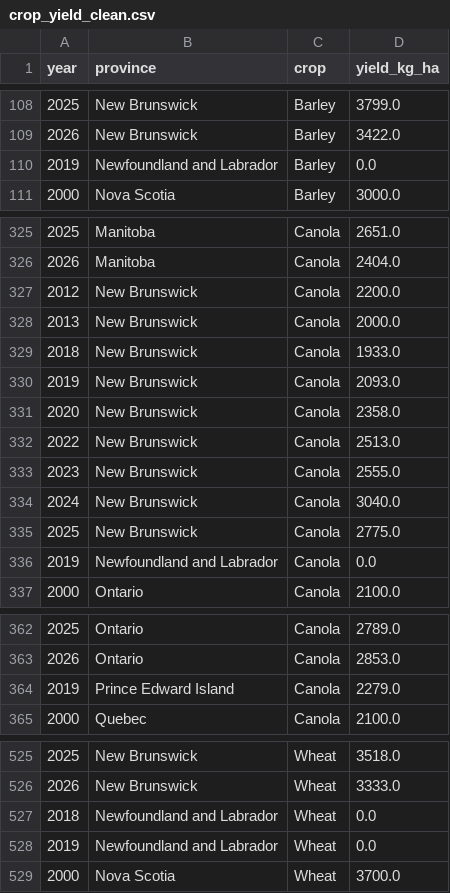
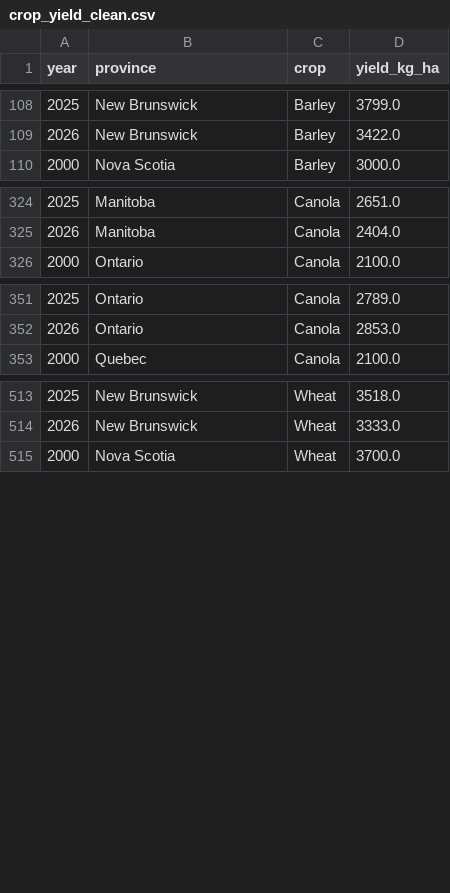
Before and after one commit to salonipatel152719-jpg/canada-crop-yield-analysis, a CSV file: data/clean/crop_yield_clean.csv, drawn as a sheet; only a part is shown, gaps mark what is left out.

Commit message:
Clean data, add SQL database, queries, and data dictionary

```diff
--- a/data/clean/crop_yield_clean.csv
+++ b/data/clean/crop_yield_clean.csv
@@ -109,3 +109,2 @@ year,province,crop,yield_kg_ha
 2026,New Brunswick,Barley,3422.0
-2019,Newfoundland and Labrador,Barley,0.0
 2000,Nova Scotia,Barley,3000.0
@@ -326,12 +325,2 @@ year,province,crop,yield_kg_ha
 2026,Manitoba,Canola,2404.0
-2012,New Brunswick,Canola,2200.0
-2013,New Brunswick,Canola,2000.0
-2018,New Brunswick,Canola,1933.0
-2019,New Brunswick,Canola,2093.0
-2020,New Brunswick,Canola,2358.0
-2022,New Brunswick,Canola,2513.0
-2023,New Brunswick,Canola,2555.0
-2024,New Brunswick,Canola,3040.0
-2025,New Brunswick,Canola,2775.0
-2019,Newfoundland and Labrador,Canola,0.0
 2000,Ontario,Canola,2100.0
@@ -363,3 +352,2 @@ year,province,crop,yield_kg_ha
 2026,Ontario,Canola,2853.0
-2019,Prince Edward Island,Canola,2279.0
 2000,Quebec,Canola,2100.0
@@ -526,4 +514,2 @@ year,province,crop,yield_kg_ha
 2026,New Brunswick,Wheat,3333.0
-2018,Newfoundland and Labrador,Wheat,0.0
-2019,Newfoundland and Labrador,Wheat,0.0
 2000,Nova Scotia,Wheat,3700.0
```
Also changed, not shown: 5 other files.
